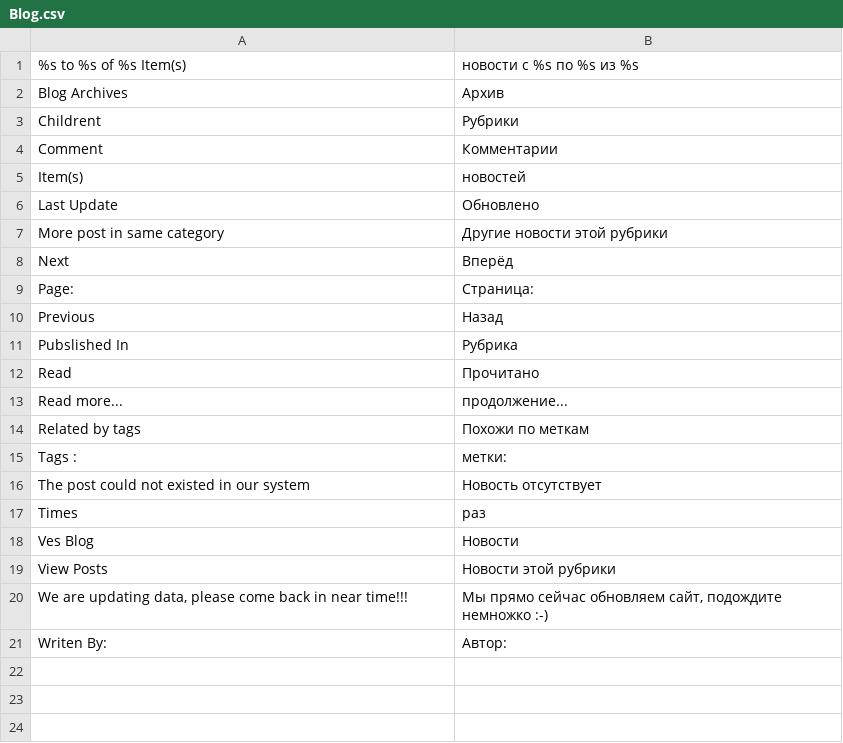
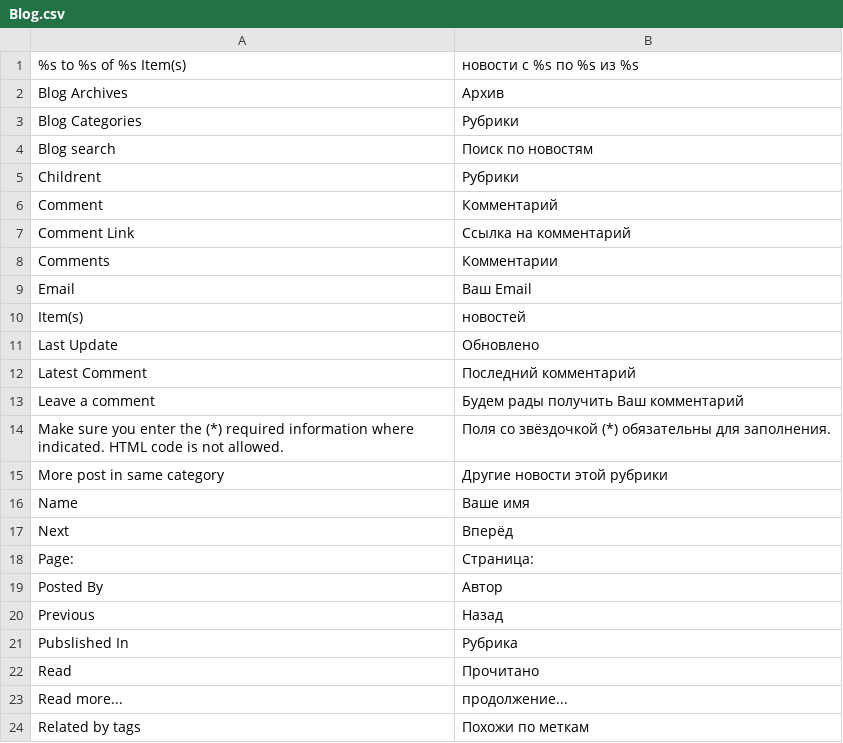
Before and after one commit to magento-russia/2, a CSV file: app/locale/ru_DF/Ves/Blog.csv, drawn as a sheet; only a part is shown; the shorter side is filled out with more unchanged rows; the diff covers the shown part only.

```diff
--- a/app/locale/ru_DF/Ves/Blog.csv
+++ b/app/locale/ru_DF/Ves/Blog.csv
@@ -2,9 +2,19 @@
 "Blog Archives","Архив"
+"Blog Categories","Рубрики"
+"Blog search","Поиск по новостям"
 "Childrent","Рубрики"
-"Comment","Комментарии"
+"Comment","Комментарий"
+"Comment Link","Ссылка на комментарий"
+"Comments","Комментарии"
+"Email","Ваш Email"
 "Item(s)","новостей"
 "Last Update","Обновлено"
+"Latest Comment","Последний комментарий"
+"Leave a comment","Будем рады получить Ваш комментарий"
+"Make sure you enter the (*) required information where indicated. HTML code is not allowed.	","Поля со звёздочкой (*) обязательны для заполнения."
 "More post in same category","Другие новости этой рубрики"
+"Name","Ваше имя"
 "Next","Вперёд"
 "Page:","Страница:"
+"Posted By","Автор"
 "Previous","Назад"
```
Also changed, not shown: 6 added rows elsewhere in this file, app/locale/ru_DF/Ves/Tempcp.csv, 1 other file.
